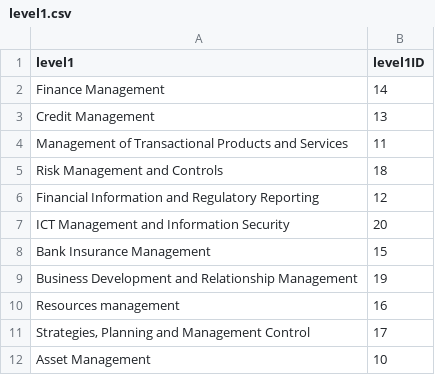
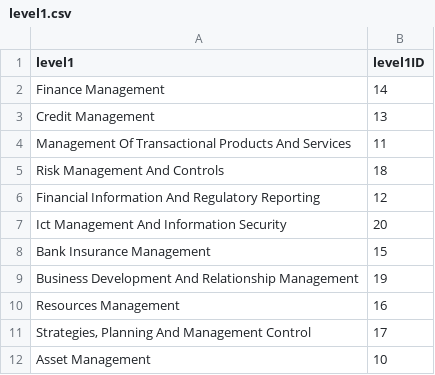
Before and after one commit to tanisharajgor/intesa-financial-processes, a CSV file: src/data/processed/relational/level1.csv, drawn as a sheet.

```diff
--- a/src/data/processed/relational/level1.csv
+++ b/src/data/processed/relational/level1.csv
@@ -3,10 +3,10 @@ Finance Management,14
 Credit Management,13
-Management of Transactional Products and Services,11
-Risk Management and Controls,18
-Financial Information and Regulatory Reporting,12
-ICT Management and Information Security,20
+Management Of Transactional Products And Services,11
+Risk Management And Controls,18
+Financial Information And Regulatory Reporting,12
+Ict Management And Information Security,20
 Bank Insurance Management,15
-Business Development and Relationship Management,19
-Resources management,16
-"Strategies, Planning and Management Control",17
+Business Development And Relationship Management,19
+Resources Management,16
+"Strategies, Planning And Management Control",17
  Asset Management,10
```
Also changed, not shown: src/data/processed/relational/actors.csv, src/data/processed/relational/applications.csv, 13 other files.
